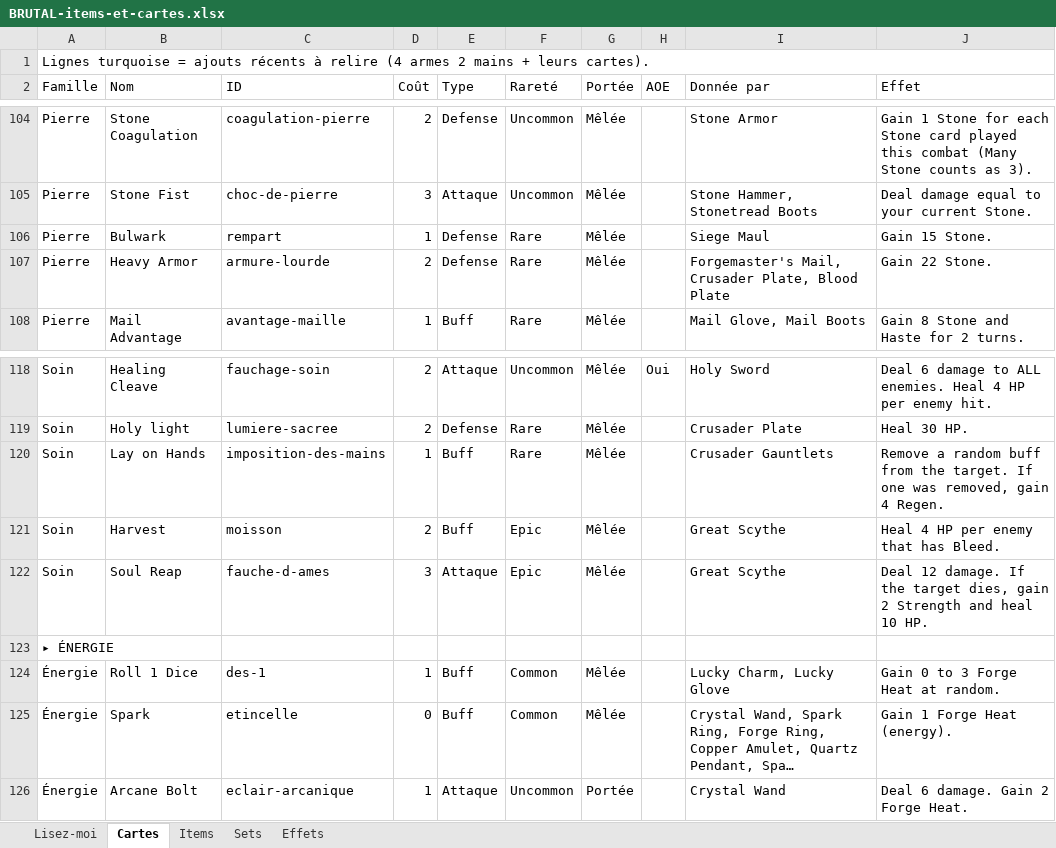
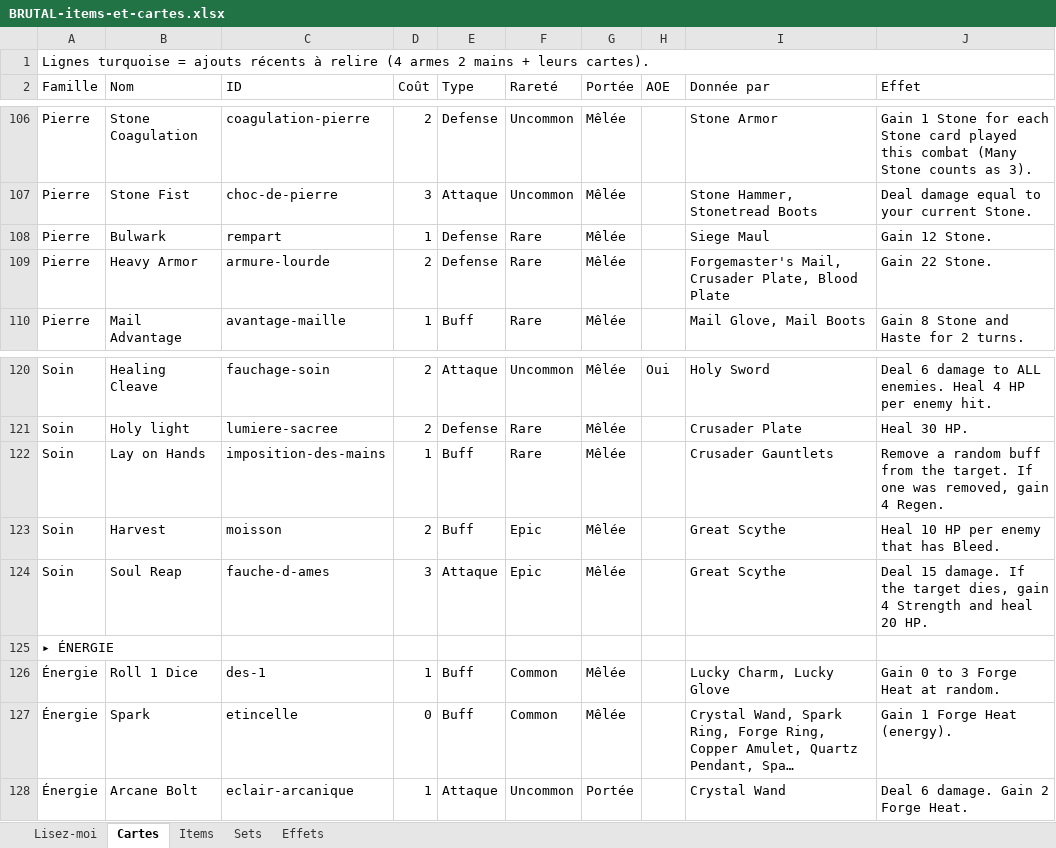
Before and after one commit to Dr-Brioche/Brutal, an Excel workbook: docs/BRUTAL-items-et-cartes.xlsx, sheet Cartes, drawn as a sheet; only a part is shown, gaps mark what is left out; long unchanged cells end in …; values as stored, in another font and other column widths than the file's, no cell formats; addresses are those after the commit; the diff covers the shown part only; the diff names each change by its address in the sheet, - before the commit and + after, or states it on an @@ line.

```diff
--- a/docs/BRUTAL-items-et-cartes.xlsx (sheet Cartes)
+++ b/docs/BRUTAL-items-et-cartes.xlsx (sheet Cartes)
-J108 (Effet): Gain 15 Stone.
+J108 (Effet): Gain 12 Stone.
-J123 (Effet): Heal 4 HP per enemy that has Bleed.
+J123 (Effet): Heal 10 HP per enemy that has Bleed.
-J124 (Effet): Deal 12 damage. If the target dies, gain 2 Strength and heal 10 HP.
+J124 (Effet): Deal 15 damage. If the target dies, gain 4 Strength and heal 20 HP.
```
Also changed, not shown: 3 added rows and 26 edited cells elsewhere in this sheet, sheet Items, sheet Lisez-moi, cell formats.
